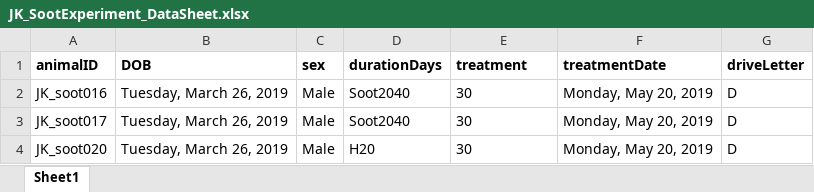
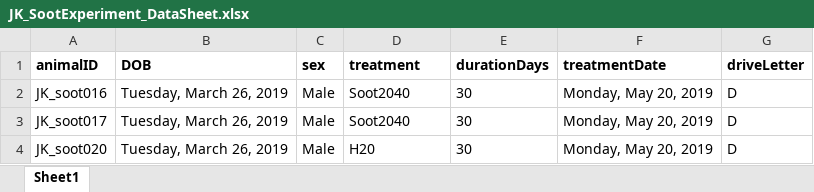
Before and after one commit to KL-Turner/Norwood-bioRxiv2020, an Excel workbook: JK_SootExperiment_DataSheet.xlsx, sheet Sheet1, drawn as a sheet; only a part is shown; values as stored, in another font and other column widths than the file's, no borders; the diff names each change by its address in the sheet, - before the commit and + after, or states it on an @@ line.

```diff
--- a/JK_SootExperiment_DataSheet.xlsx (sheet Sheet1)
+++ b/JK_SootExperiment_DataSheet.xlsx (sheet Sheet1)
-D1: durationDays
+D1: treatment
-E1: treatment
+E1: durationDays
```
Also changed, not shown: 1 other file.
